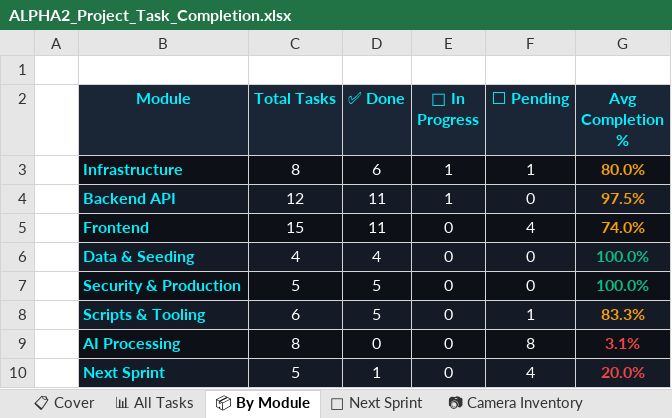
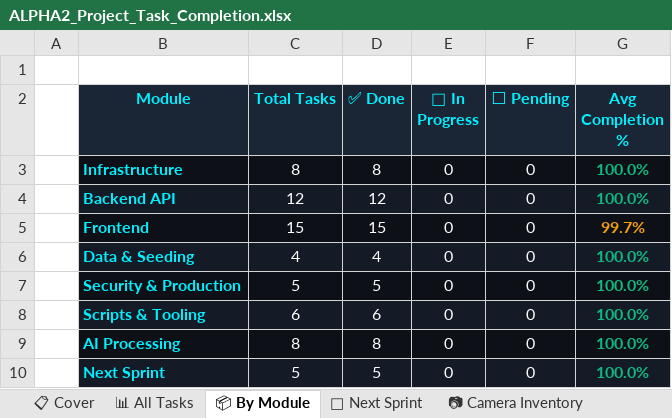
Before and after one commit to samdavi-ai/short_req, an Excel workbook: ALPHA2_Project_Task_Completion.xlsx, sheet 📦 By Module, drawn as a sheet; values as stored, in another font and other column widths than the file's, no borders; the diff names each change by its address in the sheet, - before the commit and + after, or states it on an @@ line.

Commit message:
Implement live layout visual overlays, fix PyTorch 2.6 loading issues, and update project task completion Excel sheet

```diff
--- a/ALPHA2_Project_Task_Completion.xlsx (sheet 📦 By Module)
+++ b/ALPHA2_Project_Task_Completion.xlsx (sheet 📦 By Module)
-D3 (✅ Done): 6
+D3 (✅ Done): 8
-E3:E4 (🔄 In Progress): 1
+E3:E4 (🔄 In Progress): 0
-F3 (⬜ Pending): 1
+F3 (⬜ Pending): 0
-G3 (Avg Completion %): 80.0%
+G3 (Avg Completion %): 100.0%
-G3:G4 text colour: #F59E0B
+G3:G4 text colour: #10B981
-D4 (✅ Done): 11
+D4 (✅ Done): 12
-G4 (Avg Completion %): 97.5%
+G4 (Avg Completion %): 100.0%
-D5 (✅ Done): 11
+D5 (✅ Done): 15
-F5 (⬜ Pending): 4
+F5 (⬜ Pending): 0
-G5 (Avg Completion %): 74.0%
+G5 (Avg Completion %): 99.7%
-D8 (✅ Done): 5
+D8 (✅ Done): 6
-F8 (⬜ Pending): 1
+F8 (⬜ Pending): 0
-G8 (Avg Completion %): 83.3%
+G8 (Avg Completion %): 100.0%
-G8 text colour: #F59E0B
+G8 text colour: #10B981
-D9 (✅ Done): 0
+D9 (✅ Done): 8
-F9 (⬜ Pending): 8
+F9 (⬜ Pending): 0
-G9 (Avg Completion %): 3.1%
+G9 (Avg Completion %): 100.0%
-G9:G10 text colour: #EF4444
+G9:G10 text colour: #10B981
-D10 (✅ Done): 1
+D10 (✅ Done): 5
-F10 (⬜ Pending): 4
+F10 (⬜ Pending): 0
-G10 (Avg Completion %): 20.0%
+G10 (Avg Completion %): 100.0%
```
Also changed, not shown: sheet 📊 All Tasks, sheet 🚀 Next Sprint, sheet 📋 Cover, 4 other files.
